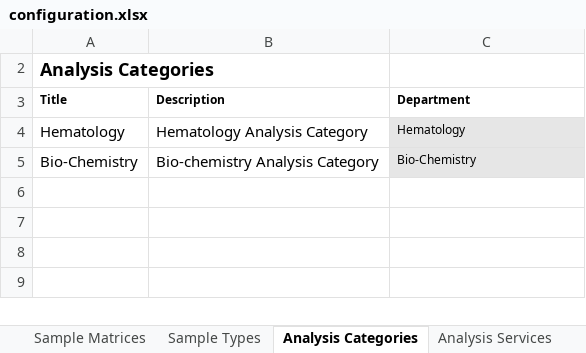
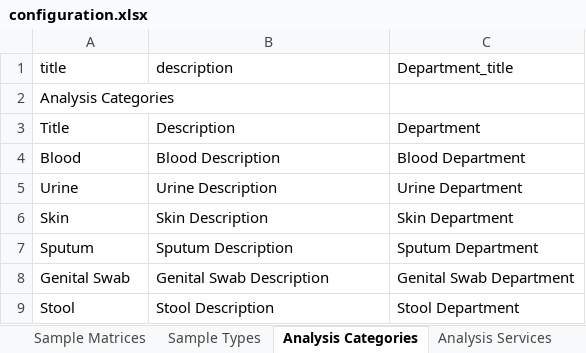
Before and after one commit to ozone-his/eip-openmrs-senaite, an Excel workbook: configuration/senaite/configuration.xlsx, sheet Analysis Categories, drawn as a sheet; values as stored, in another font and other column widths than the file's, no borders; removed rows and columns are numbered as before the commit, all else as after; the diff names each change by its address in the sheet, - before the commit and + after, or states it on an @@ line.

```diff
--- a/configuration/senaite/configuration.xlsx (sheet Analysis Categories)
+++ b/configuration/senaite/configuration.xlsx (sheet Analysis Categories)
@@ row 1 unhidden: title | description | Department_title @@
-A2 bold: on
+A2 bold: off, text size: smaller
-A3:C3 bold: on
+A3:C3 bold: off, text size: larger
-row 4: Hematology | Hematology Analysis Category | Hematology
-row 5: Bio-Chemistry | Bio-chemistry Analysis Category | Bio-Chemistry
+row 4: Blood | Blood Description | Blood Department
+row 5: Urine | Urine Description | Urine Department
+row 6: Skin | Skin Description | Skin Department
+row 7: Sputum | Sputum Description | Sputum Department
+row 8: Genital Swab | Genital Swab Description | Genital Swab Department
+row 9: Stool | Stool Description | Stool Department
```
Also changed, not shown: sheet Analysis Services, sheet AR Template Analyses, sheet Analysis Profile Services, sheet Constants, sheet AR Templates, sheet Analysis Profiles, 4 more sheets.
